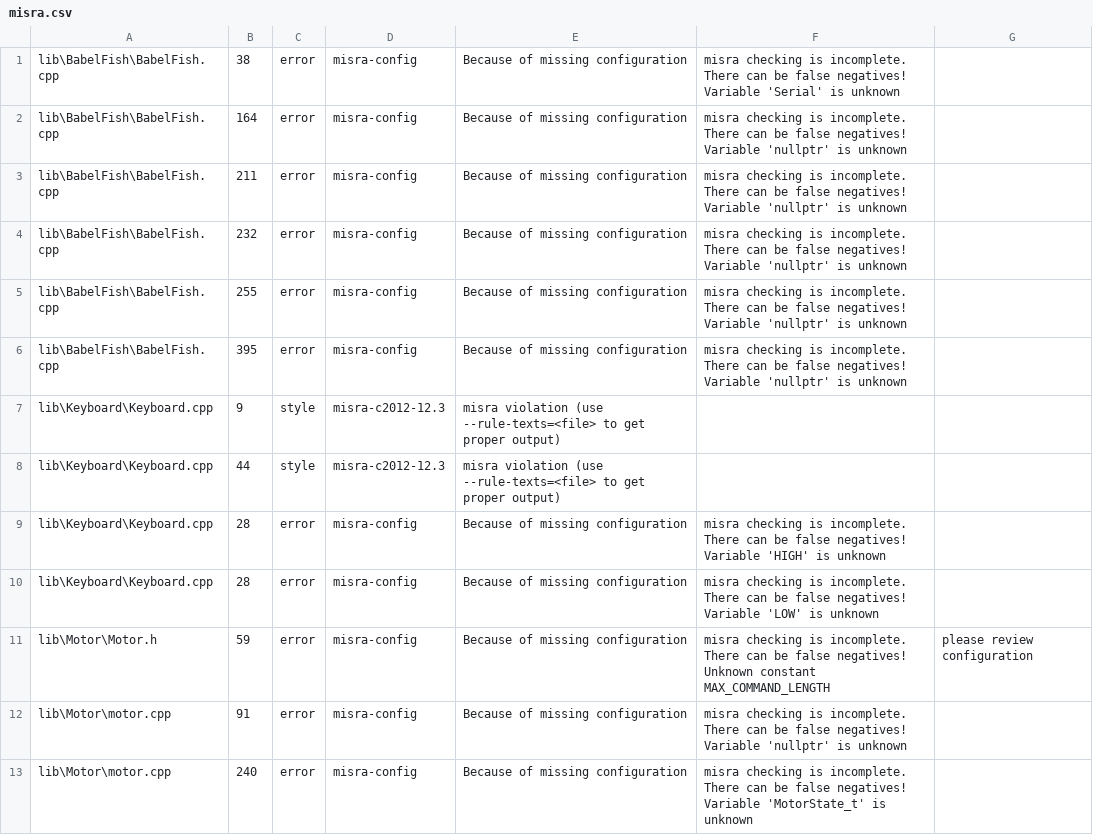
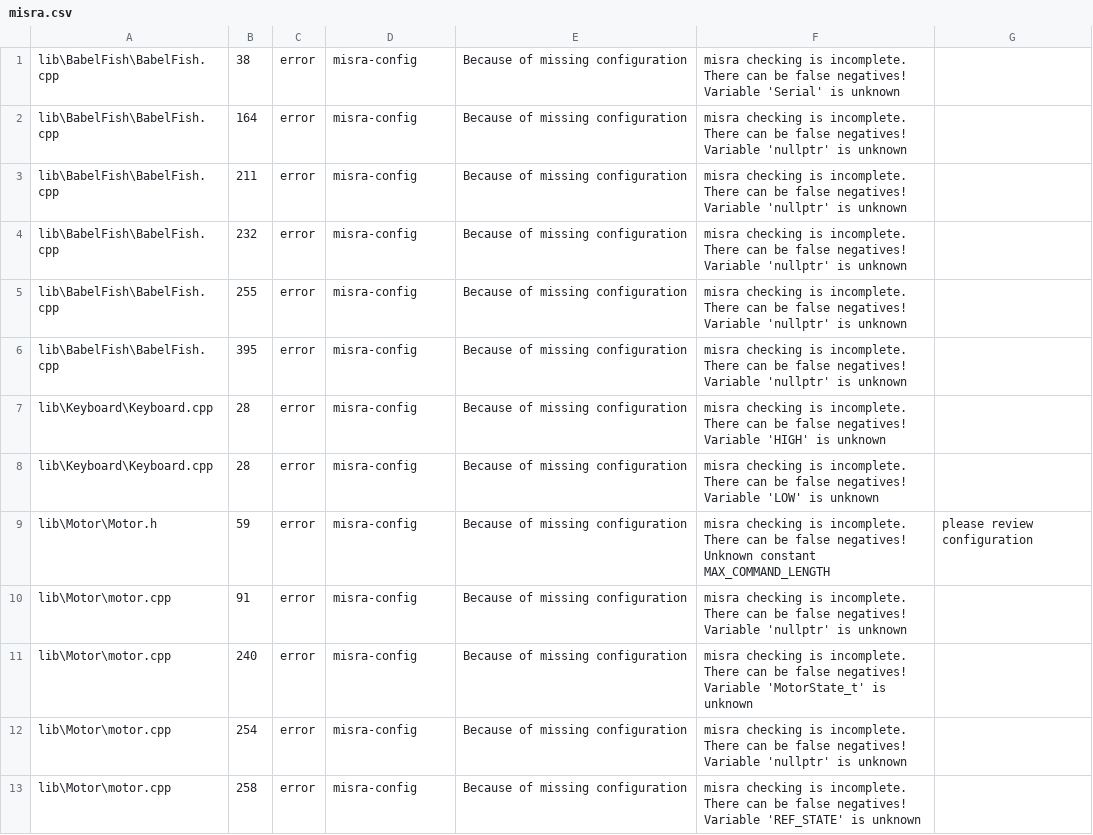
Before and after one commit to ErikaB-sys/Fiddle_yard_UVB, a CSV file: FY_Controller_Motor/reports/misra.csv, drawn as a sheet; only a part is shown; the shorter side is filled out with more unchanged rows; the diff names each change by its address in the sheet, - before the commit and + after, or states it on an @@ line.

Commit message:
es wird immer schlimmer ich will nimmer

```diff
--- a/FY_Controller_Motor/reports/misra.csv
+++ b/FY_Controller_Motor/reports/misra.csv
-row 7: lib\Keyboard\Keyboard.cpp | 9 | style | misra-c2012-12.3 | misra violation (use --rule-texts=<file> to get proper output)
-row 8: lib\Keyboard\Keyboard.cpp | 44 | style | misra-c2012-12.3 | misra violation (use --rule-texts=<file> to get proper output)
```
